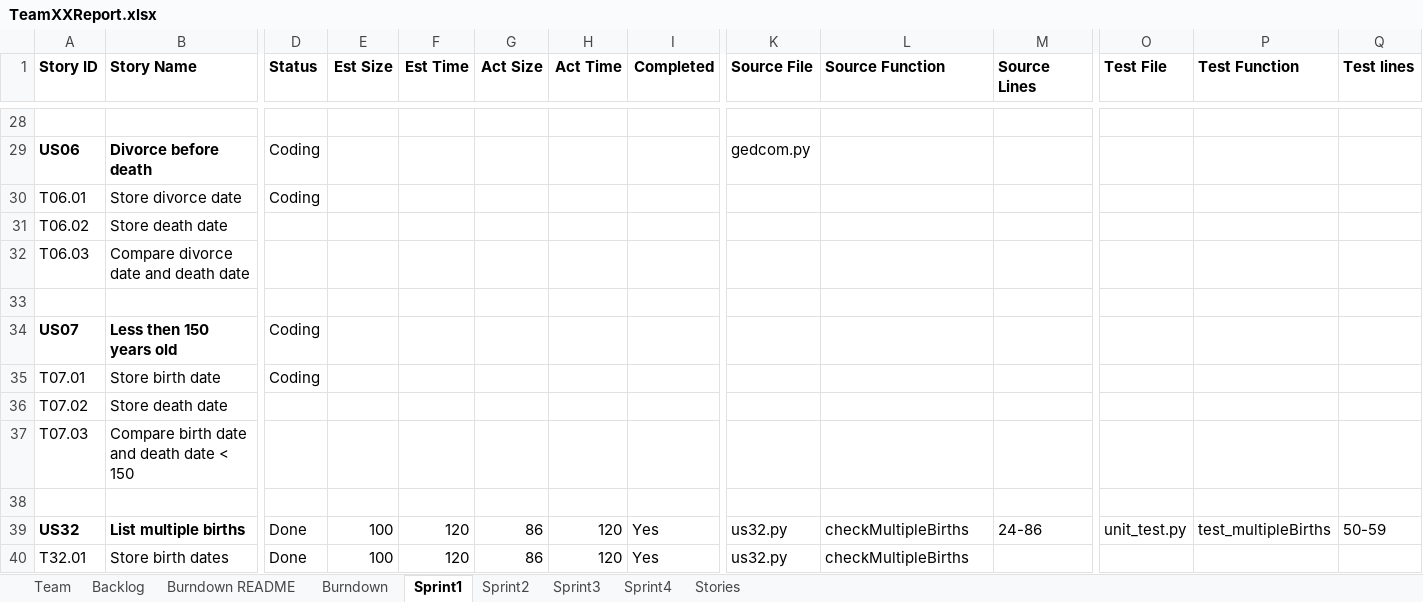
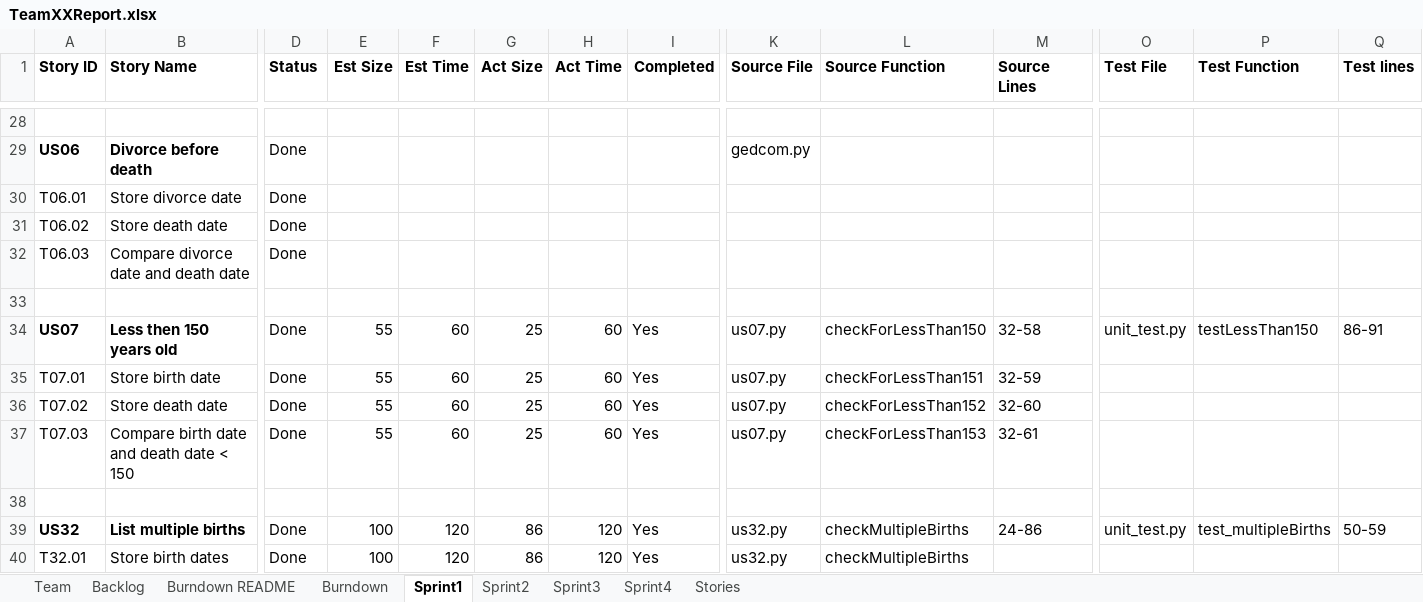
Before and after one commit to chloequinto/SSW_555_Project, an Excel workbook: TeamXXReport.xlsx, sheet Sprint1, drawn as a sheet; only a part is shown, gaps mark what is left out; values as stored, in another font and other column widths than the file's, no borders; the diff covers the shown part only; the diff names each change by its address in the sheet, - before the commit and + after, or states it on an @@ line.

```diff
--- a/TeamXXReport.xlsx (sheet Sprint1)
+++ b/TeamXXReport.xlsx (sheet Sprint1)
-D29:D30 (Status): Coding
+D29:D30 (Status): Done
-D31:D32 (Status): (empty)
+D31:D32 (Status): Done
-D34:D35 (Status): Coding
+D34:D35 (Status): Done
-E34:E37 (Est Size): (empty)
+E34:E37 (Est Size): 55
-F34:F37 (Est Time): (empty)
+F34:F37 (Est Time): 60
-G34:G37 (Act Size): (empty)
+G34:G37 (Act Size): 25
-H34:H37 (Act Time): (empty)
+H34:H37 (Act Time): 60
-I34:I37 (Completed): (empty)
+I34:I37 (Completed): Yes
-K34:K37 (Source File): (empty)
+K34:K37 (Source File): us07.py
-L34 (Source Function): (empty)
+L34 (Source Function): checkForLessThan150
-M34 (Source Lines): (empty)
+M34 (Source Lines): 32-58
-O34 (Test File): (empty)
+O34 (Test File): unit_test.py
-P34 (Test Function): (empty)
+P34 (Test Function): testLessThan150
-Q34 (Test lines): (empty)
+Q34 (Test lines): 86-91
-L35 (Source Function): (empty)
+L35 (Source Function): checkForLessThan151
-M35 (Source Lines): (empty)
+M35 (Source Lines): 32-59
-D36:D37 (Status): (empty)
+D36:D37 (Status): Done
-L36 (Source Function): (empty)
+L36 (Source Function): checkForLessThan152
-M36 (Source Lines): (empty)
+M36 (Source Lines): 32-60
-L37 (Source Function): (empty)
+L37 (Source Function): checkForLessThan153
-M37 (Source Lines): (empty)
+M37 (Source Lines): 32-61
```
Also changed, not shown: 22 edited cells elsewhere in this sheet, sheet Backlog, charts or pictures, 3 other files.
